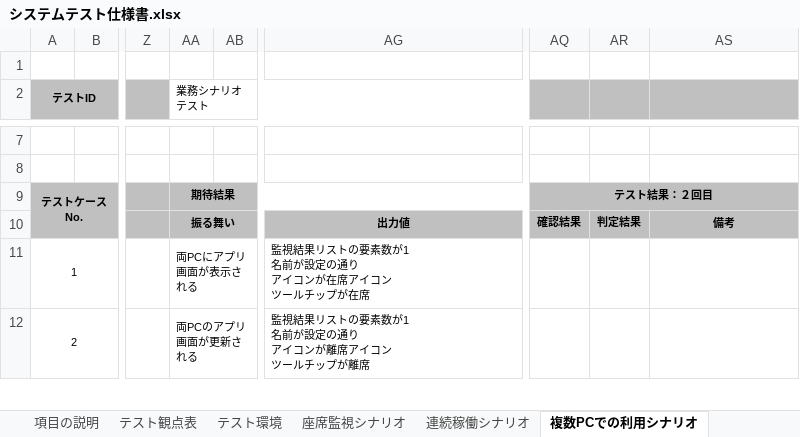
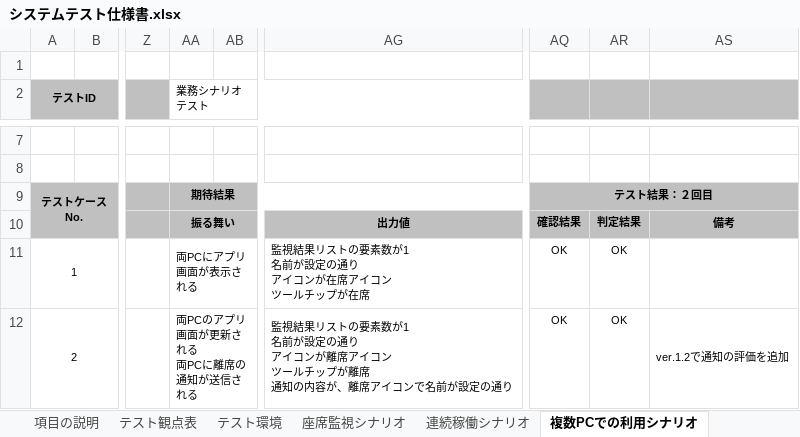
Before and after one commit to KeisukeSugita/Seat-monitoring-system, an Excel workbook: doc/システムテスト/システムテスト仕様書.xlsx, sheet 複数PCでの利用シナリオ, drawn as a sheet; only a part is shown, gaps mark what is left out; values as stored, in another font and other column widths than the file's, no borders; ↵ is a line break in a cell; the diff covers the shown part only; the diff names each change by its address in the sheet, - before the commit and + after, or states it on an @@ line.

```diff
--- a/doc/システムテスト/システムテスト仕様書.xlsx (sheet 複数PCでの利用シナリオ)
+++ b/doc/システムテスト/システムテスト仕様書.xlsx (sheet 複数PCでの利用シナリオ)
-AQ11:AQ12: (empty)
+AQ11:AQ12: OK
-AR11:AR12: (empty)
+AR11:AR12: OK
-AA12 (業務シナリオテスト): 両PCのアプリ画面が更新される
+AA12 (業務シナリオテスト): 両PCのアプリ画面が更新される ↵ 両PCに離席の通知が送信される
-AG12: …プが離席
+AG12: …プが離席 ↵ 通知の内容が、離席アイコンで名前が設定の通り
-AS12: (empty)
+AS12: ver.1.2で通知の評価を追加
```
Also changed, not shown: 9 edited cells elsewhere in this sheet, sheet 座席監視シナリオ, sheet 連続稼働シナリオ, sheet テスト観点表, doc/結合テスト/結合テスト仕様書.xlsx.
